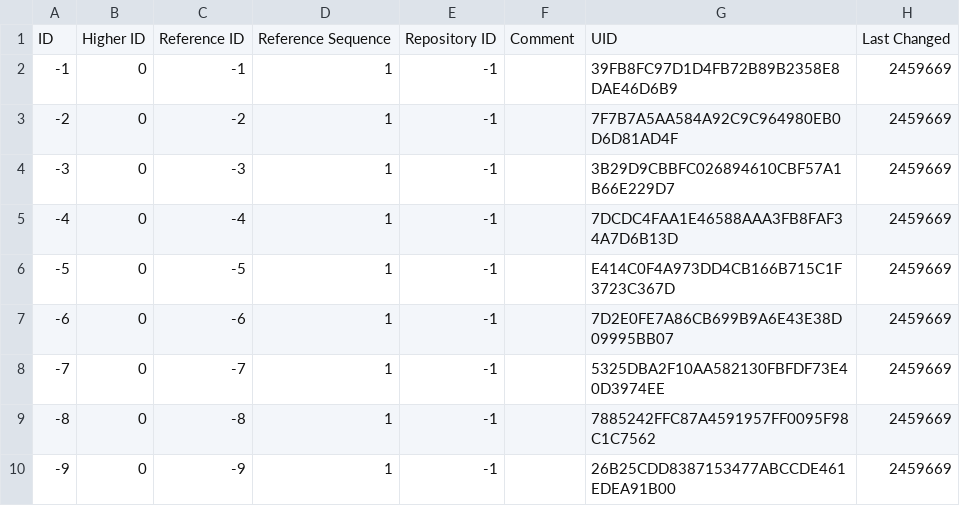
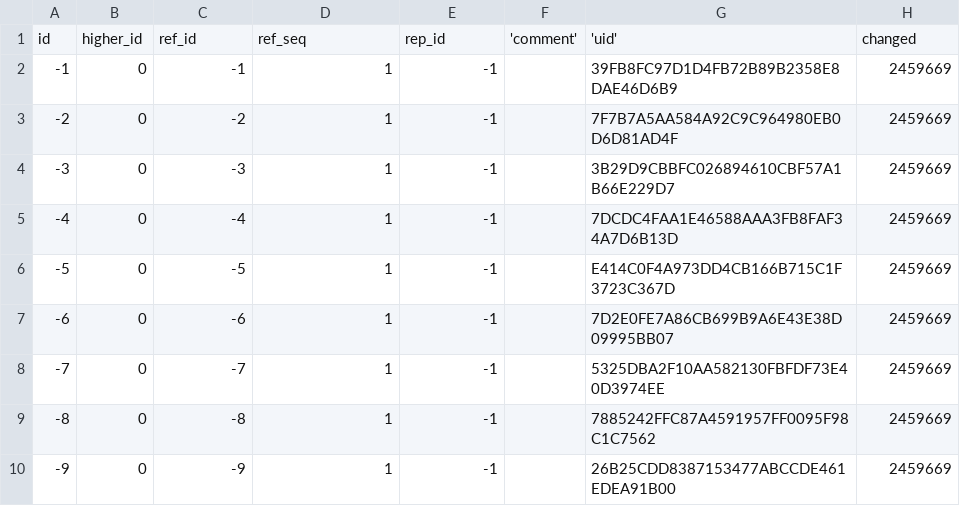
Before and after one commit to nickmat/TheFamilyPack, a CSV file: common/data/sources/uk/Citation.csv, drawn as a sheet.

```diff
--- a/common/data/sources/uk/Citation.csv
+++ b/common/data/sources/uk/Citation.csv
@@ -1,2 +1,2 @@
-ID, Higher ID, Reference ID, Reference Sequence, Repository ID, Comment, UID, Last Changed
+id, higher_id, ref_id, ref_seq, rep_id, 'comment', 'uid', changed
 -1,0,-1,1,-1,"","39FB8FC97D1D4FB72B89B2358E8DAE46D6B9",2459669
```
Also changed, not shown: common/data/sources/uk/CitationPart.csv, common/data/sources/uk/Date.csv, 12 other files.
